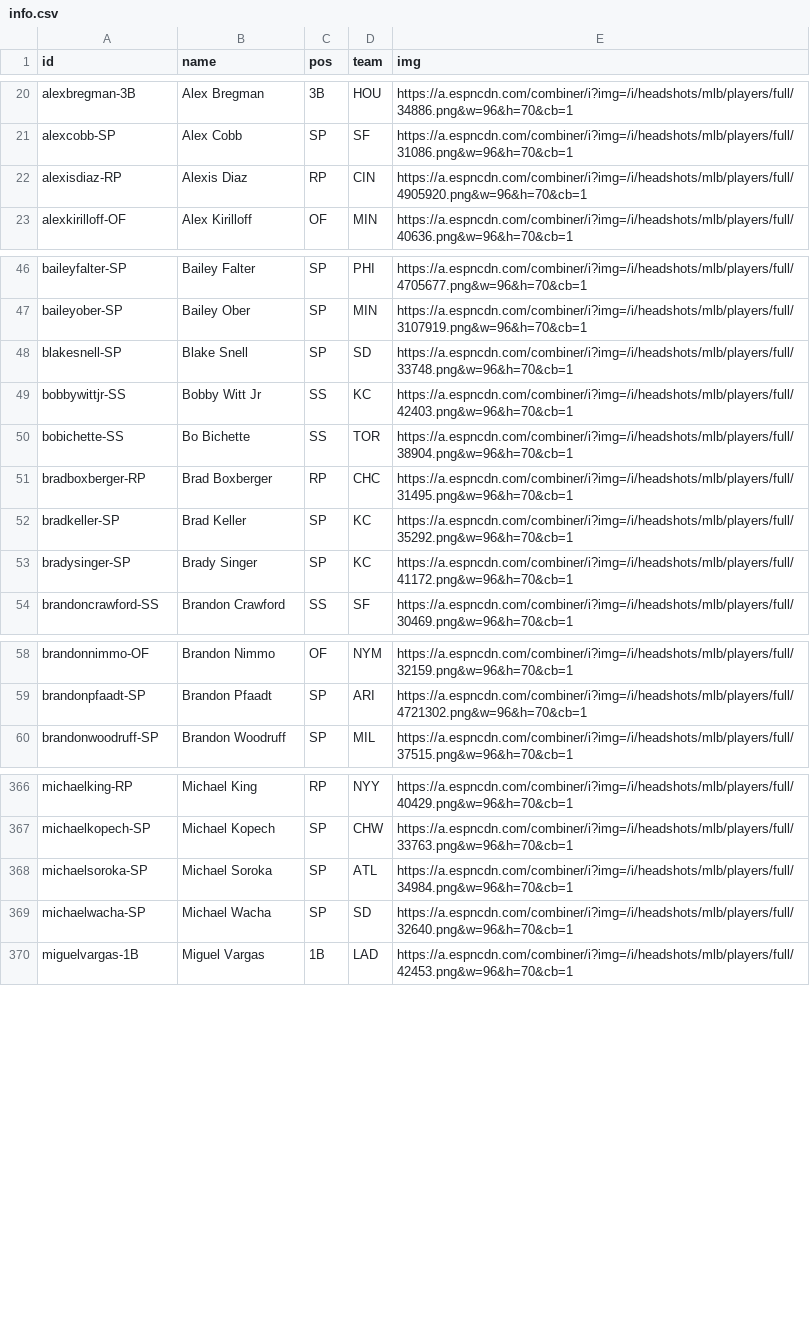
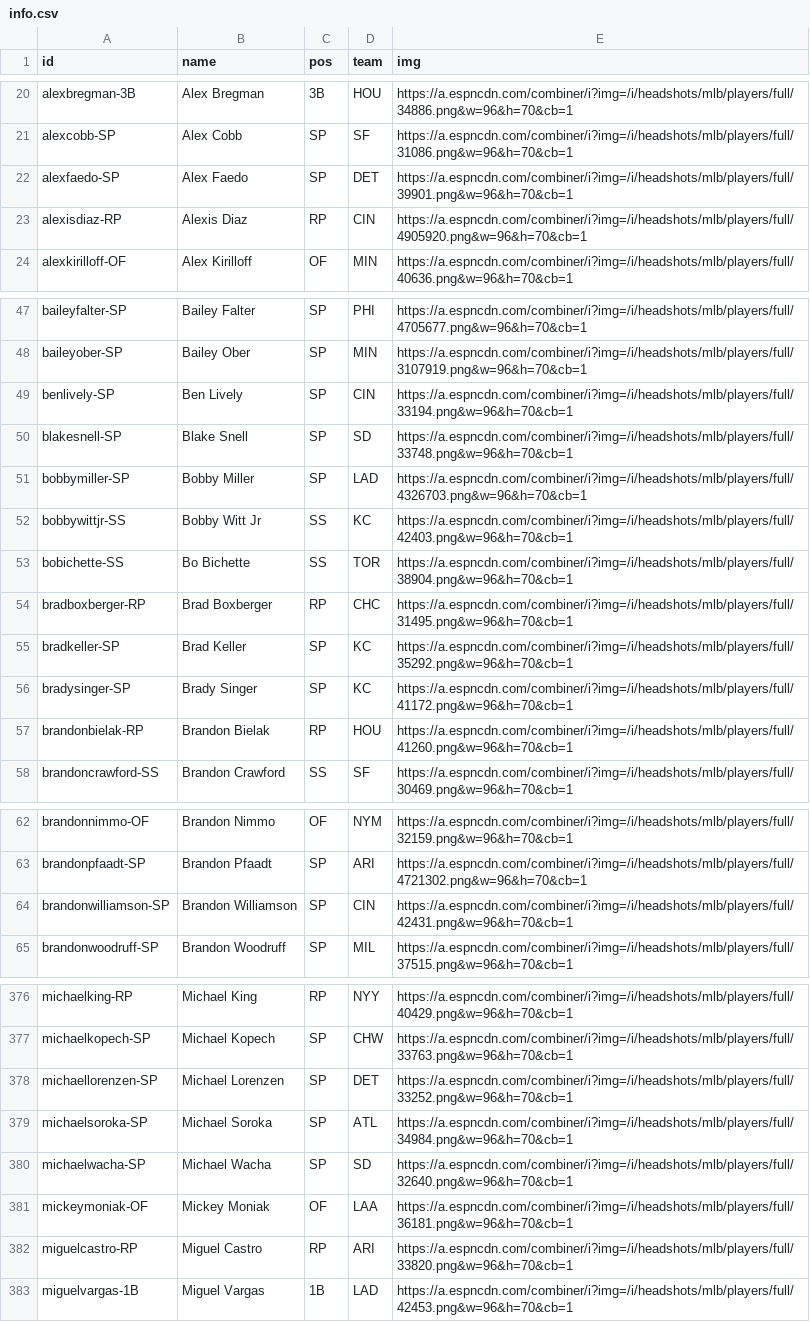
Before and after one commit to jackarnold84/fantasy-forecaster, a CSV file: data/baseball-2023/players/info.csv, drawn as a sheet; only a part is shown, gaps mark what is left out; the diff covers the shown part only.

```diff
--- a/data/baseball-2023/players/info.csv
+++ b/data/baseball-2023/players/info.csv
@@ -21,2 +21,3 @@ alexbregman-3B,Alex Bregman,3B,HOU,https://a.espncdn.com/combiner/i?img=/i/heads
 alexcobb-SP,Alex Cobb,SP,SF,https://a.espncdn.com/combiner/i?img=/i/headshots/mlb/players/full/31086.png&w=96&h=70&cb=1
+alexfaedo-SP,Alex Faedo,SP,DET,https://a.espncdn.com/combiner/i?img=/i/headshots/mlb/players/full/39901.png&w=96&h=70&cb=1
 alexisdiaz-RP,Alexis Diaz,RP,CIN,https://a.espncdn.com/combiner/i?img=/i/headshots/mlb/players/full/4905920.png&w=96&h=70&cb=1
@@ -47,3 +48,5 @@ baileyfalter-SP,Bailey Falter,SP,PHI,https://a.espncdn.com/combiner/i?img=/i/hea
 baileyober-SP,Bailey Ober,SP,MIN,https://a.espncdn.com/combiner/i?img=/i/headshots/mlb/players/full/3107919.png&w=96&h=70&cb=1
+benlively-SP,Ben Lively,SP,CIN,https://a.espncdn.com/combiner/i?img=/i/headshots/mlb/players/full/33194.png&w=96&h=70&cb=1
 blakesnell-SP,Blake Snell,SP,SD,https://a.espncdn.com/combiner/i?img=/i/headshots/mlb/players/full/33748.png&w=96&h=70&cb=1
+bobbymiller-SP,Bobby Miller,SP,LAD,https://a.espncdn.com/combiner/i?img=/i/headshots/mlb/players/full/4326703.png&w=96&h=70&cb=1
 bobbywittjr-SS,Bobby Witt Jr,SS,KC,https://a.espncdn.com/combiner/i?img=/i/headshots/mlb/players/full/42403.png&w=96&h=70&cb=1
@@ -53,2 +56,3 @@ bradkeller-SP,Brad Keller,SP,KC,https://a.espncdn.com/combiner/i?img=/i/headshot
 bradysinger-SP,Brady Singer,SP,KC,https://a.espncdn.com/combiner/i?img=/i/headshots/mlb/players/full/41172.png&w=96&h=70&cb=1
+brandonbielak-RP,Brandon Bielak,RP,HOU,https://a.espncdn.com/combiner/i?img=/i/headshots/mlb/players/full/41260.png&w=96&h=70&cb=1
 brandoncrawford-SS,Brandon Crawford,SS,SF,https://a.espncdn.com/combiner/i?img=/i/headshots/mlb/players/full/30469.png&w=96&h=70&cb=1
@@ -59,2 +63,3 @@ brandonnimmo-OF,Brandon Nimmo,OF,NYM,https://a.espncdn.com/combiner/i?img=/i/hea
 brandonpfaadt-SP,Brandon Pfaadt,SP,ARI,https://a.espncdn.com/combiner/i?img=/i/headshots/mlb/players/full/4721302.png&w=96&h=70&cb=1
+brandonwilliamson-SP,Brandon Williamson,SP,CIN,https://a.espncdn.com/combiner/i?img=/i/headshots/mlb/players/full/42431.png&w=96&h=70&cb=1
 brandonwoodruff-SP,Brandon Woodruff,SP,MIL,https://a.espncdn.com/combiner/i?img=/i/headshots/mlb/players/full/37515.png&w=96&h=70&cb=1
@@ -367,4 +377,7 @@ michaelking-RP,Michael King,RP,NYY,https://a.espncdn.com/combiner/i?img=/i/heads
 michaelkopech-SP,Michael Kopech,SP,CHW,https://a.espncdn.com/combiner/i?img=/i/headshots/mlb/players/full/33763.png&w=96&h=70&cb=1
+michaellorenzen-SP,Michael Lorenzen,SP,DET,https://a.espncdn.com/combiner/i?img=/i/headshots/mlb/players/full/33252.png&w=96&h=70&cb=1
 michaelsoroka-SP,Michael Soroka,SP,ATL,https://a.espncdn.com/combiner/i?img=/i/headshots/mlb/players/full/34984.png&w=96&h=70&cb=1
 michaelwacha-SP,Michael Wacha,SP,SD,https://a.espncdn.com/combiner/i?img=/i/headshots/mlb/players/full/32640.png&w=96&h=70&cb=1
+mickeymoniak-OF,Mickey Moniak,OF,LAA,https://a.espncdn.com/combiner/i?img=/i/headshots/mlb/players/full/36181.png&w=96&h=70&cb=1
+miguelcastro-RP,Miguel Castro,RP,ARI,https://a.espncdn.com/combiner/i?img=/i/headshots/mlb/players/full/33820.png&w=96&h=70&cb=1
 miguelvargas-1B,Miguel Vargas,1B,LAD,https://a.espncdn.com/combiner/i?img=/i/headshots/mlb/players/full/42453.png&w=96&h=70&cb=1
```
Also changed, not shown: 7 added rows elsewhere in this file, data/baseball-2023/leagues/purdue/draft.csv, data/baseball-2023/leagues/purdue/rosters.csv, 2 other files.
